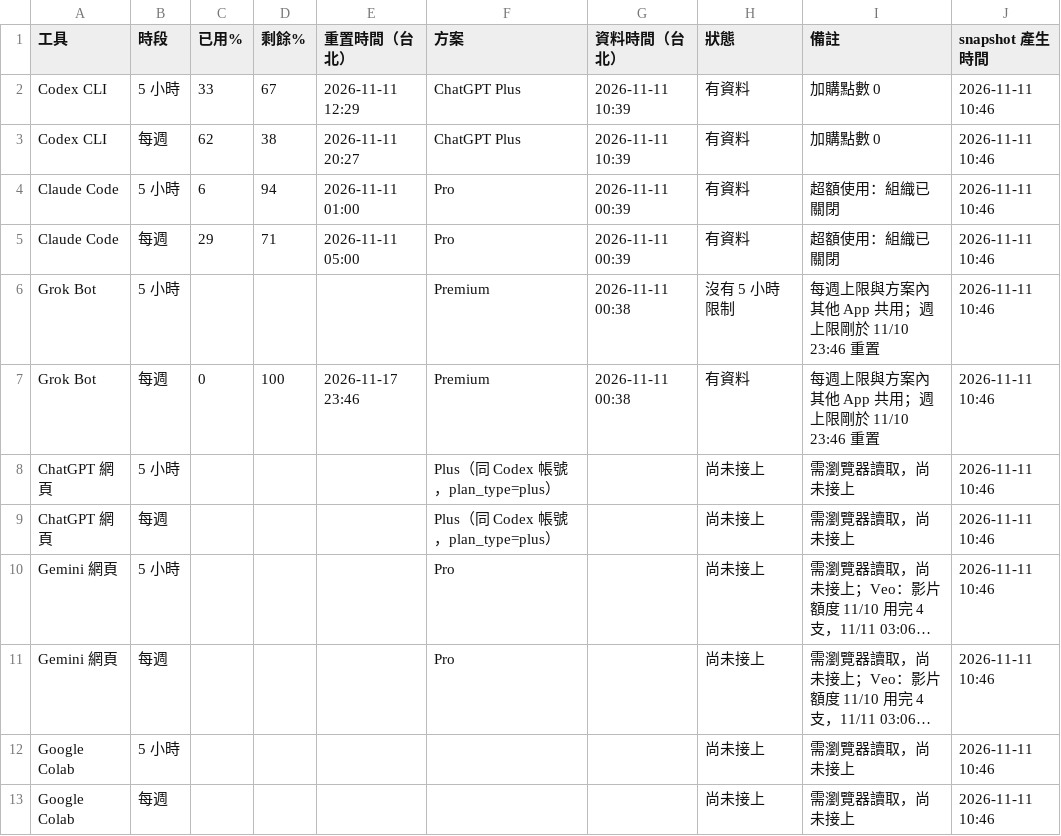
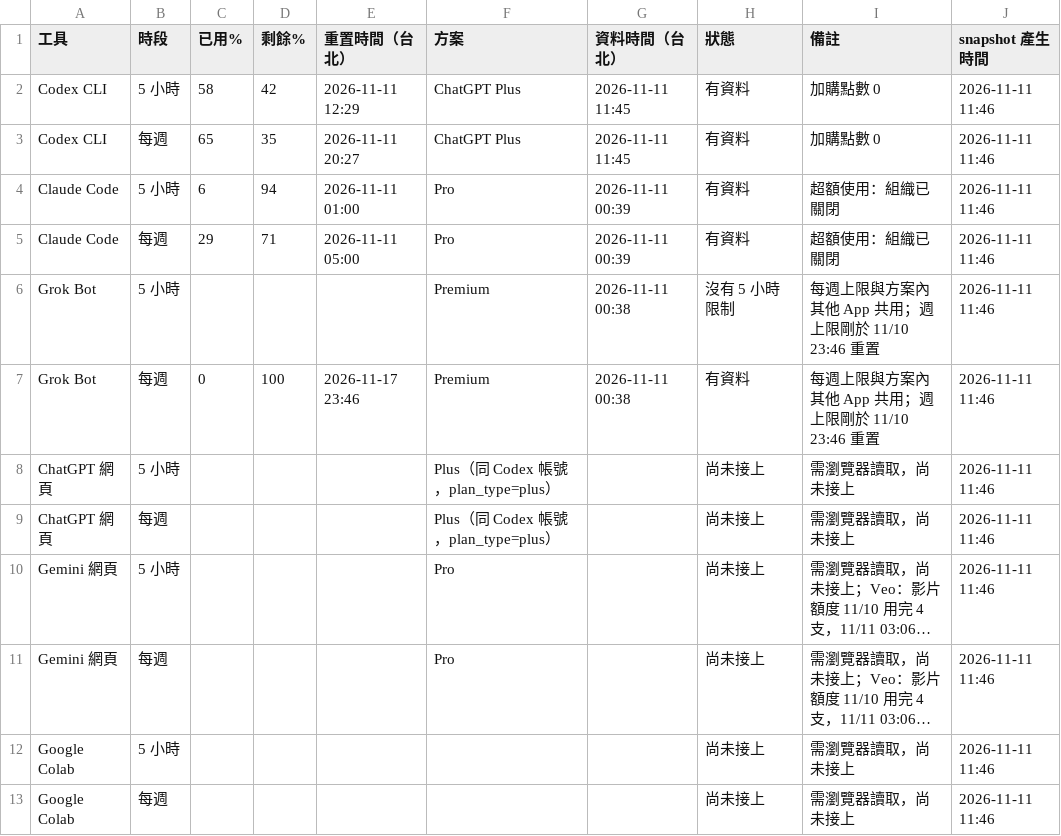
Before and after one commit to angoendrevelation-commits/kairos-usage, a CSV file: usage.csv, drawn as a sheet; long unchanged cells end in …; the diff names each change by its address in the sheet, - before the commit and + after, or states it on an @@ line.

Commit message:
usage snapshot 2026-11-11 11:46 (Asia/Taipei)

```diff
--- a/usage.csv
+++ b/usage.csv
-C2 (已用%): 33
+C2 (已用%): 58
-D2 (剩餘%): 67
+D2 (剩餘%): 42
-G2:G3 (資料時間（台北）): 2026-11-11 10:39
+G2:G3 (資料時間（台北）): 2026-11-11 11:45
-J2:J13 (snapshot 產生時間): 2026-11-11 10:46
+J2:J13 (snapshot 產生時間): 2026-11-11 11:46
-C3 (已用%): 62
+C3 (已用%): 65
-D3 (剩餘%): 38
+D3 (剩餘%): 35
```
Also changed, not shown: 2 other files.
